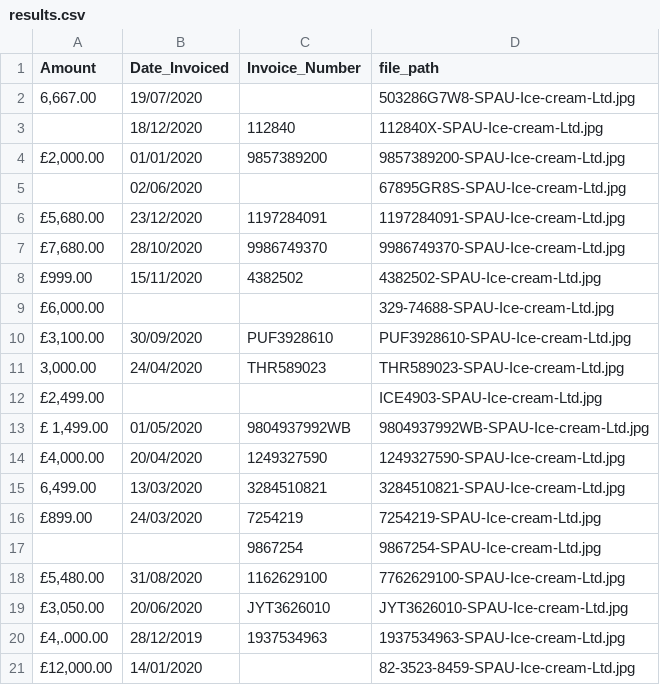
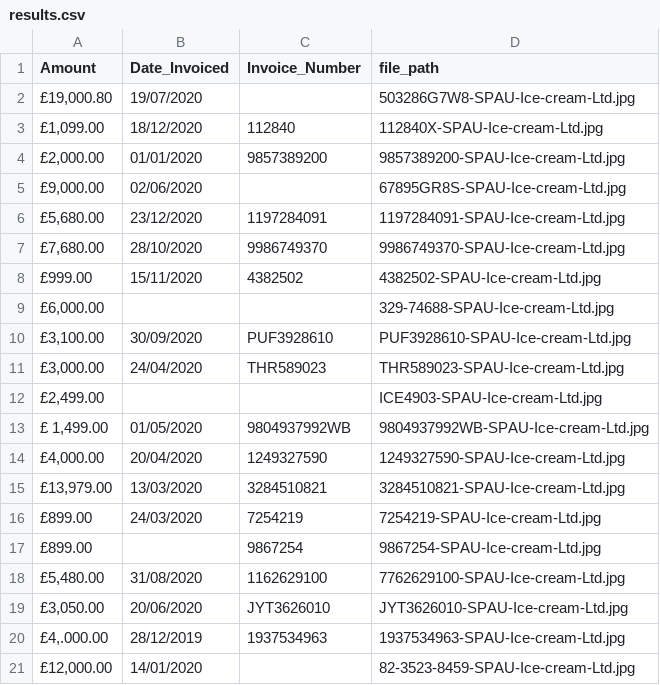
Before and after one commit to LuptonM/NAO_invoice_hackathon, a CSV file: output/results.csv, drawn as a sheet.

```diff
--- a/output/results.csv
+++ b/output/results.csv
@@ -1,6 +1,6 @@
 Amount,Date_Invoiced,Invoice_Number,file_path
-"6,667.00",19/07/2020,,503286G7W8-SPAU-Ice-cream-Ltd.jpg
-,18/12/2020,112840,112840X-SPAU-Ice-cream-Ltd.jpg
+"£19,000.80",19/07/2020,,503286G7W8-SPAU-Ice-cream-Ltd.jpg
+"£1,099.00",18/12/2020,112840,112840X-SPAU-Ice-cream-Ltd.jpg
 "£2,000.00",01/01/2020,9857389200,9857389200-SPAU-Ice-cream-Ltd.jpg
-,02/06/2020,,67895GR8S-SPAU-Ice-cream-Ltd.jpg
+"£9,000.00",02/06/2020,,67895GR8S-SPAU-Ice-cream-Ltd.jpg
 "£5,680.00",23/12/2020,1197284091,1197284091-SPAU-Ice-cream-Ltd.jpg
@@ -10,3 +10,3 @@ Amount,Date_Invoiced,Invoice_Number,file_path
 "£3,100.00",30/09/2020,PUF3928610,PUF3928610-SPAU-Ice-cream-Ltd.jpg
-"3,000.00",24/04/2020,THR589023,THR589023-SPAU-Ice-cream-Ltd.jpg
+"£3,000.00",24/04/2020,THR589023,THR589023-SPAU-Ice-cream-Ltd.jpg
 "£2,499.00",,,ICE4903-SPAU-Ice-cream-Ltd.jpg
@@ -14,5 +14,5 @@ Amount,Date_Invoiced,Invoice_Number,file_path
 "£4,000.00",20/04/2020,1249327590,1249327590-SPAU-Ice-cream-Ltd.jpg
-"6,499.00",13/03/2020,3284510821,3284510821-SPAU-Ice-cream-Ltd.jpg
+"£13,979.00",13/03/2020,3284510821,3284510821-SPAU-Ice-cream-Ltd.jpg
 £899.00,24/03/2020,7254219,7254219-SPAU-Ice-cream-Ltd.jpg
-,,9867254,9867254-SPAU-Ice-cream-Ltd.jpg
+£899.00,,9867254,9867254-SPAU-Ice-cream-Ltd.jpg
 "£5,480.00",31/08/2020,1162629100,7762629100-SPAU-Ice-cream-Ltd.jpg
```
Also changed, not shown: 7 other files.
